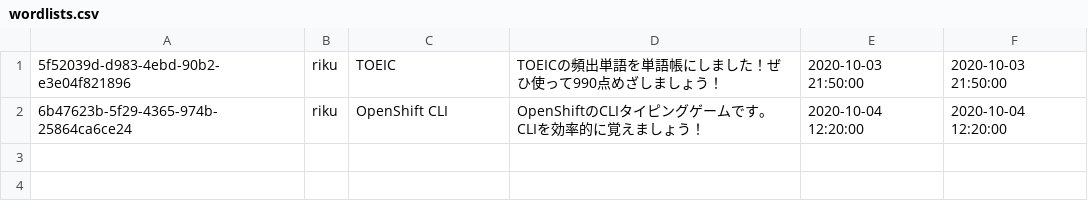
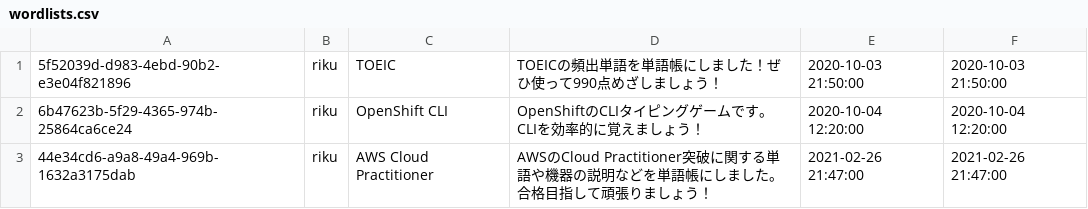
Before and after one commit to rikkyrice/typing-game, a CSV file: config/db/data/wordlists.csv, drawn as a sheet.

Commit message:
aws cloudpractitionerの単語帳追加

```diff
--- a/config/db/data/wordlists.csv
+++ b/config/db/data/wordlists.csv
@@ -2 +2,2 @@
 6b47623b-5f29-4365-974b-25864ca6ce24,riku,"OpenShift CLI",OpenShiftのCLIタイピングゲームです。CLIを効率的に覚えましょう！,2020-10-04 12:20:00,2020-10-04 12:20:00
+44e34cd6-a9a8-49a4-969b-1632a3175dab,riku,"AWS Cloud Practitioner","AWSのCloud Practitioner突破に関する単語や機器の説明などを単語帳にしました。合格目指して頑張りましょう！",2021-02-26 21:47:00,2021-02-26 21:47:00
```
Also changed, not shown: 1 other file.
